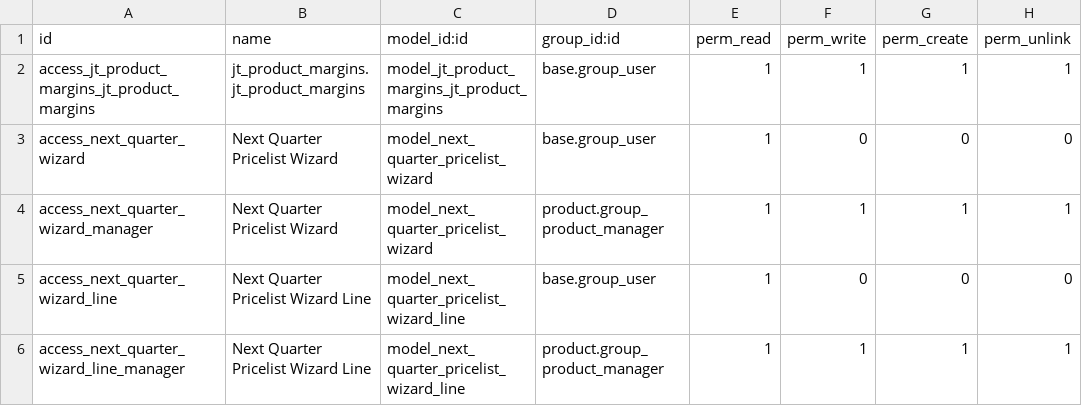
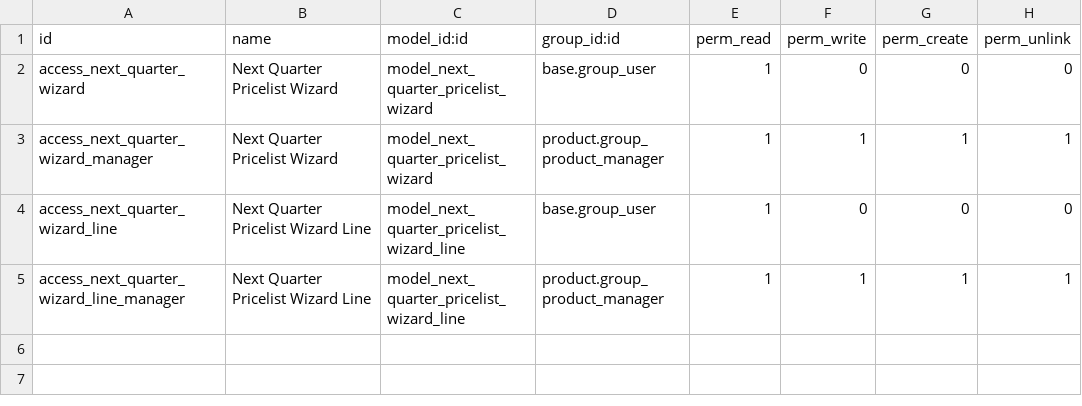
Before and after one commit to jwaes/jt_product_margins, a CSV file: security/ir.model.access.csv, drawn as a sheet.

```diff
--- a/security/ir.model.access.csv
+++ b/security/ir.model.access.csv
@@ -1,3 +1,2 @@
 id,name,model_id:id,group_id:id,perm_read,perm_write,perm_create,perm_unlink
-access_jt_product_margins_jt_product_margins,jt_product_margins.jt_product_margins,model_jt_product_margins_jt_product_margins,base.group_user,1,1,1,1
 access_next_quarter_wizard,Next Quarter Pricelist Wizard,model_next_quarter_pricelist_wizard,base.group_user,1,0,0,0
```
Also changed, not shown: 1 other file.
